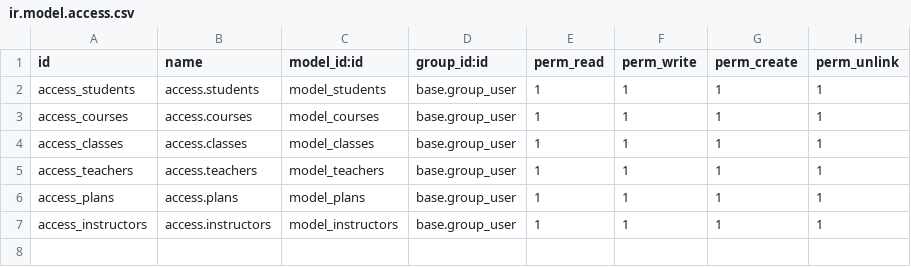
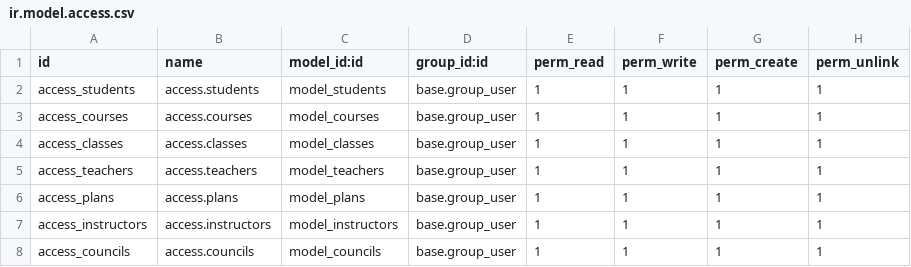
Before and after one commit to Sonnb1999/odoo15, a CSV file: addons_1/internship_manager/security/ir.model.access.csv, drawn as a sheet.

Commit message:
check validate councils

```diff
--- a/addons_1/internship_manager/security/ir.model.access.csv
+++ b/addons_1/internship_manager/security/ir.model.access.csv
@@ -7 +7,2 @@ access_plans,access.plans,model_plans,base.group_user,1,1,1,1
 access_instructors,access.instructors,model_instructors,base.group_user,1,1,1,1
+access_councils,access.councils,model_councils,base.group_user,1,1,1,1
```
Also changed, not shown: 7 other files.
